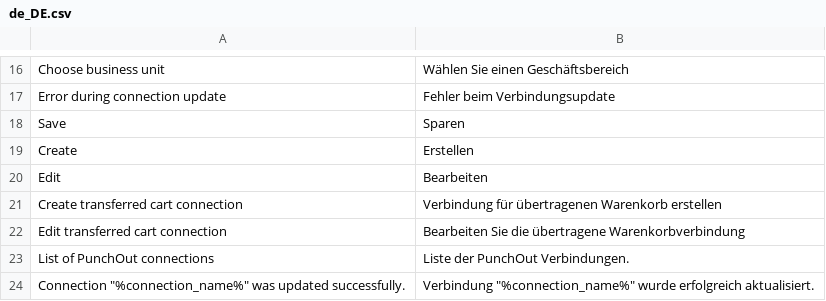
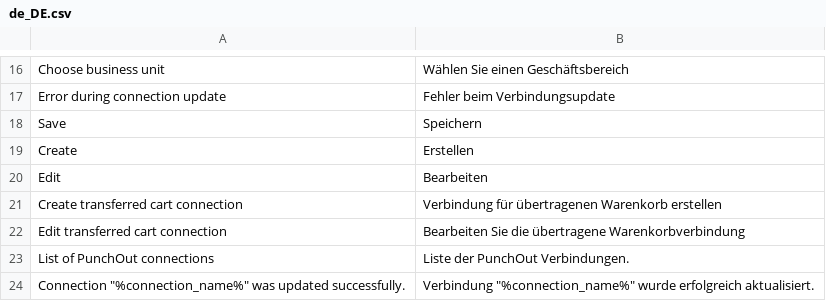
Before and after one commit to spryker-eco/punchout-catalogs, a CSV file: data/translation/Zed/de_DE.csv, drawn as a sheet; only a part is shown, gaps mark what is left out.

Commit message:
PS-9739: updated DE translations

```diff
--- a/data/translation/Zed/de_DE.csv
+++ b/data/translation/Zed/de_DE.csv
@@ -17,3 +17,3 @@ Choose business unit,Wählen Sie einen Geschäftsbereich
 Error during connection update,Fehler beim Verbindungsupdate
-Save,Sparen
+Save,Speichern
 Create,Erstellen
```
